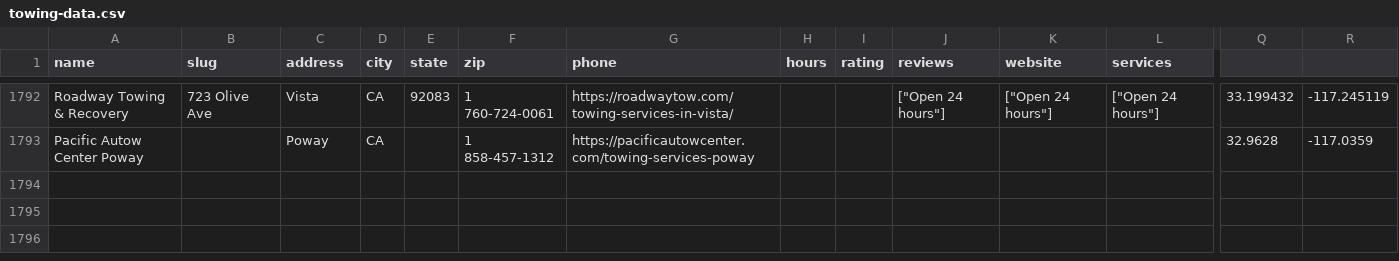
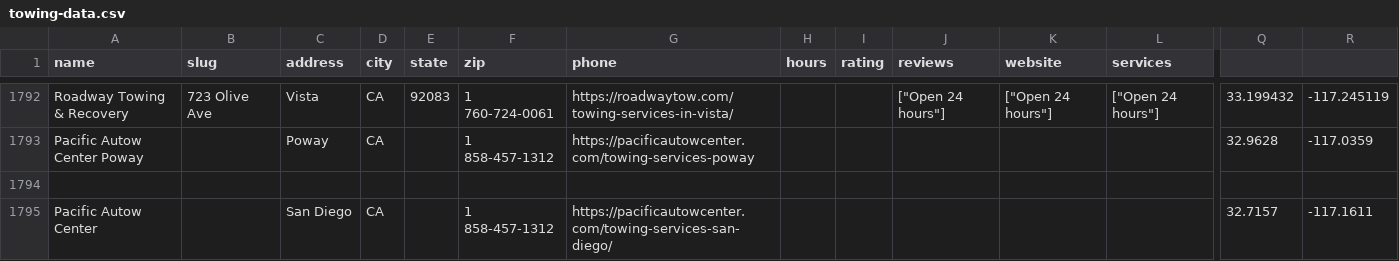
Before and after one commit to tobuku/towing, a CSV file: towing-data.csv, drawn as a sheet; only a part is shown, gaps mark what is left out; rows hold the shown columns only; the diff names each change by its address in the sheet, - before the commit and + after, or states it on an @@ line.

```diff
--- a/towing-data.csv
+++ b/towing-data.csv
+row 1794: (empty)
+row 1795: Pacific Autow Center |  | San Diego | CA |  | 1 858-457-1312 | https://pacificautowcenter.com/towing-services-san-diego/ |  |  |  |  |  | 32.7157 | -117.1611
```
Also changed, not shown: 5 other files.
